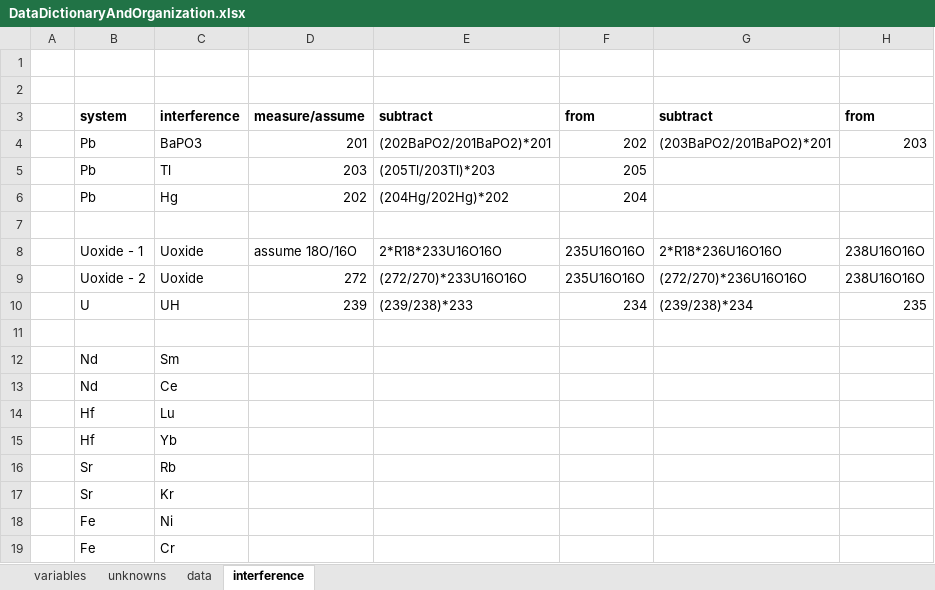
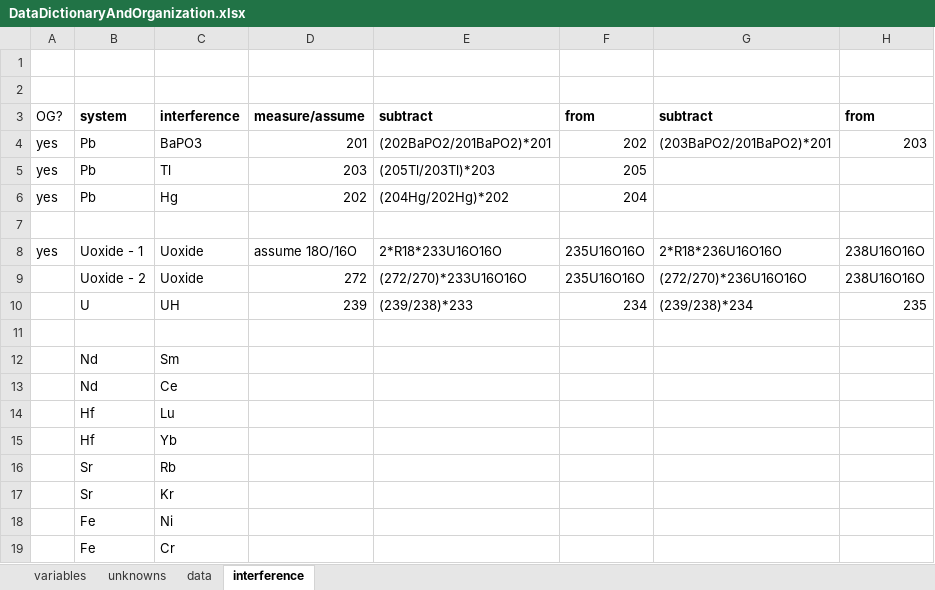
Before and after one commit to sbordyak/MCTripoli-matlab, an Excel workbook: GroundUpMCMC/GroundUpMCMC_Iteration8/DataDictionaryAndOrganization.xlsx, sheet interference, drawn as a sheet; only a part is shown; values as stored, in another font and other column widths than the file's, no borders; the diff names each change by its address in the sheet, - before the commit and + after, or states it on an @@ line.

```diff
--- a/GroundUpMCMC/GroundUpMCMC_Iteration8/DataDictionaryAndOrganization.xlsx (sheet interference)
+++ b/GroundUpMCMC/GroundUpMCMC_Iteration8/DataDictionaryAndOrganization.xlsx (sheet interference)
-A3: (empty)
+A3: OG?
-A4:A6: (empty)
+A4:A6: yes
-A8: (empty)
+A8: yes
```
Also changed, not shown: sheet data, 3 other files.
